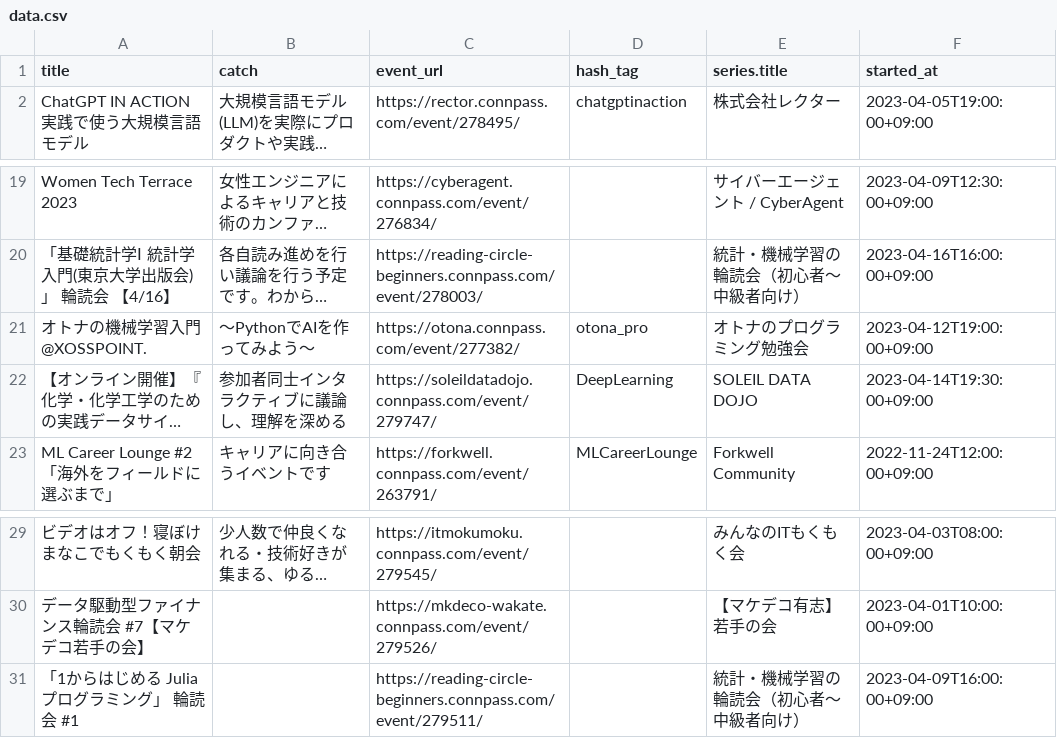
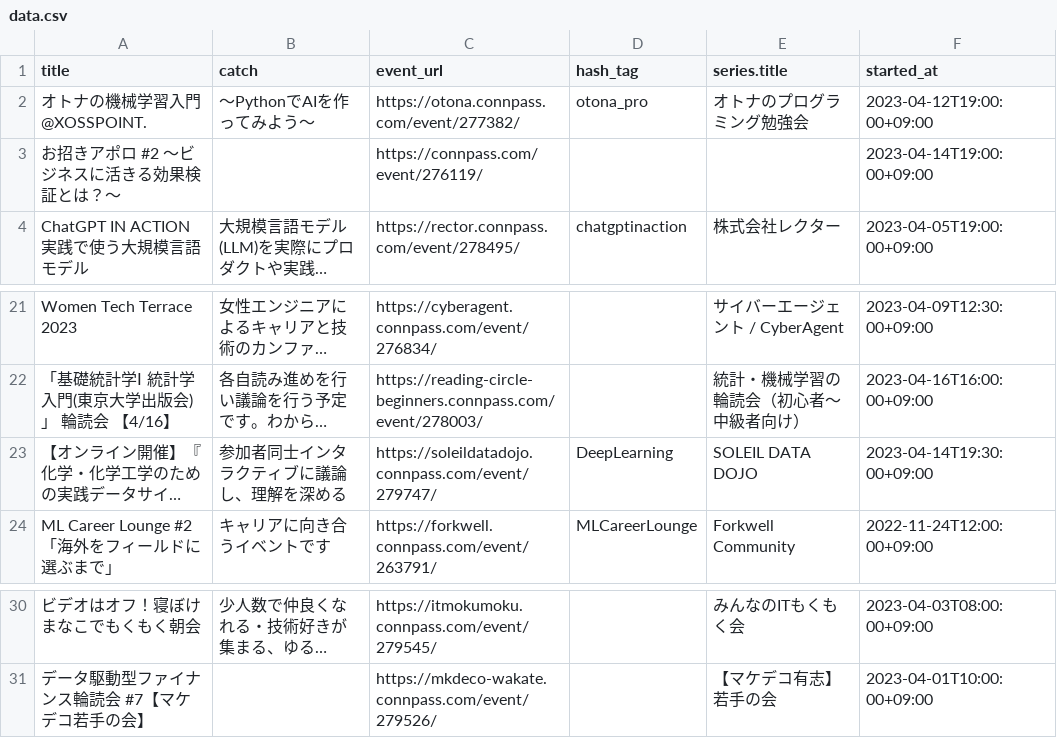
Before and after one commit to kengo78/connpass-events, a CSV file: data.csv, drawn as a sheet; only a part is shown, gaps mark what is left out; long unchanged cells end in …; removed rows and columns are numbered as before the commit, all else as after; the diff names each change by its address in the sheet, - before the commit and + after, or states it on an @@ line.

Commit message:
Add scraped data from connpass

```diff
--- a/data.csv
+++ b/data.csv
@@ row 21 moved to row 2: オトナの機械学習入門@XOSSPOINT. @@
+row 3: お招きアポロ #2 ～ビジネスに活きる効果検証とは？～ |  | https://connpass.com/event/276119/ |  |  | 2023-04-14T19:00:00+09:00
-row 31: 「1からはじめる Julia プログラミング」 輪読会 #1 |  | https://reading-circle-beginners.connpass.com/event/279511/ |  | 統計・機械学習の輪読会（初心者〜中級者向け） | 2023-04-09T16:00:00+09:00
```
